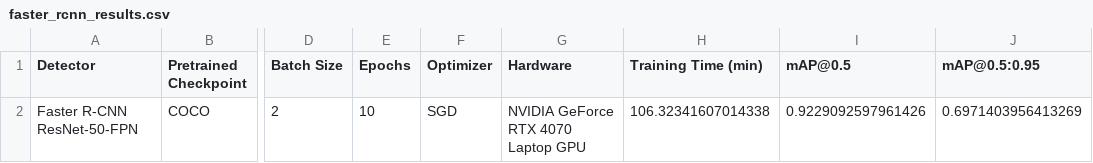
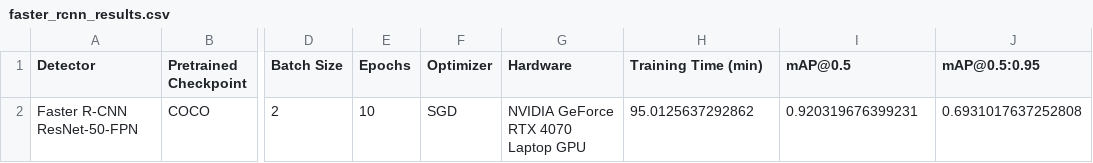
Before and after one commit to vasantharan/CV5570_Assignment_2, a CSV file: notebook_results/two_stage_faster_rcnn/faster_rcnn_results.csv, drawn as a sheet; only a part is shown, gaps mark what is left out; the diff names each change by its address in the sheet, - before the commit and + after, or states it on an @@ line.

Commit message:
Transformed training completed and ipynb file completed

```diff
--- a/notebook_results/two_stage_faster_rcnn/faster_rcnn_results.csv
+++ b/notebook_results/two_stage_faster_rcnn/faster_rcnn_results.csv
-H2 (Training Time (min)): 106.32341607014338
+H2 (Training Time (min)): 95.0125637292862
-I2 (mAP@0.5): 0.9229092597961426
+I2 (mAP@0.5): 0.920319676399231
-J2 (mAP@0.5:0.95): 0.6971403956413269
+J2 (mAP@0.5:0.95): 0.6931017637252808
```
Also changed, not shown: notebook_results/one_stage_yolov8/training/results.csv, 37 other files.
